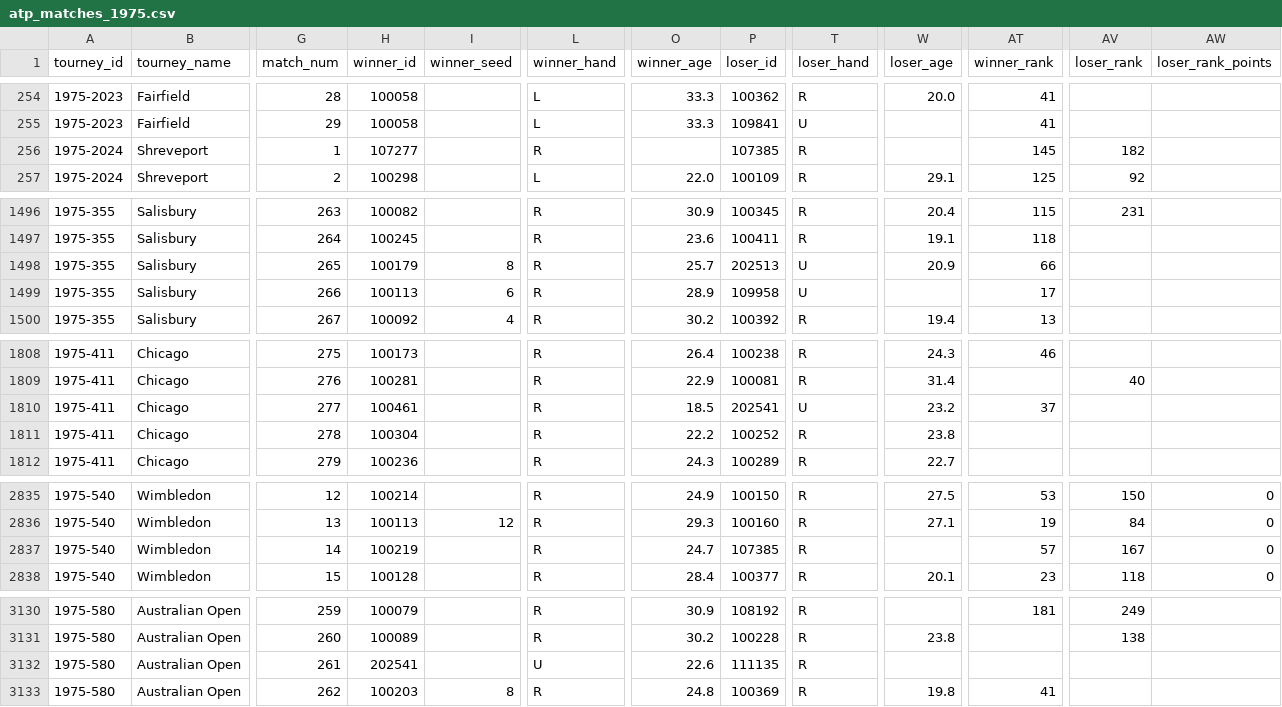
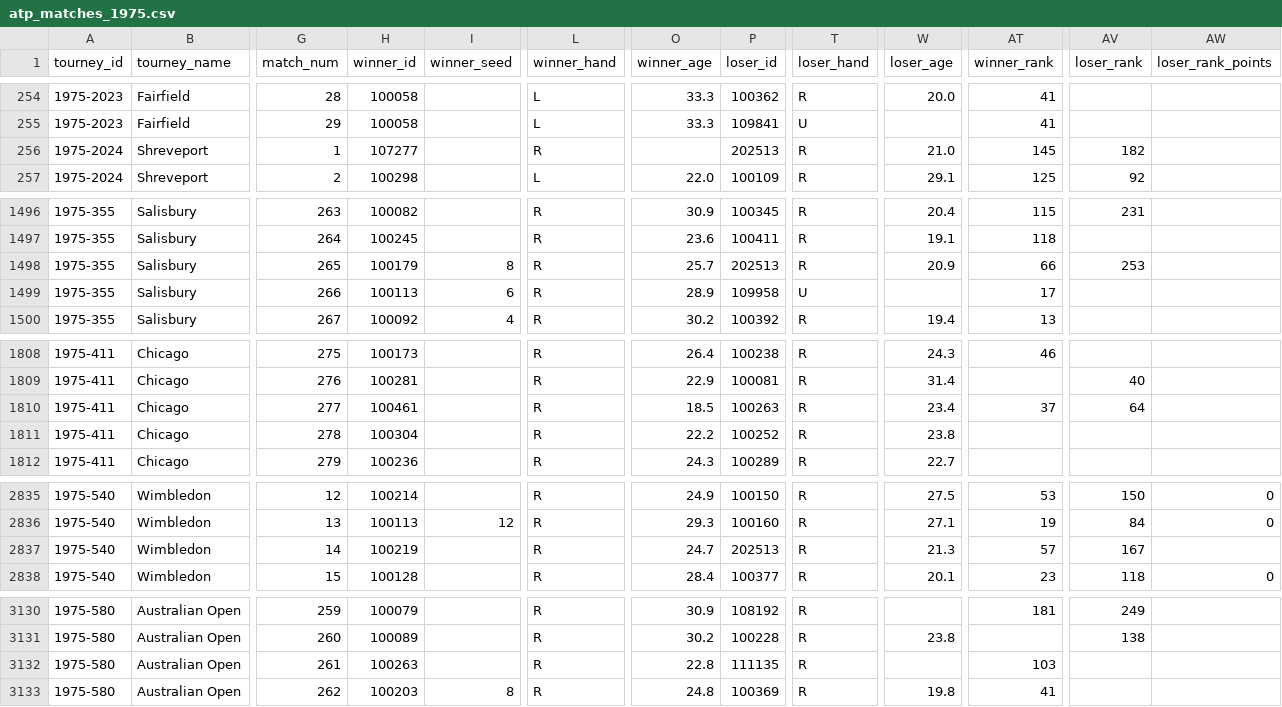
Before and after one commit to JeffSackmann/tennis_atp, a CSV file: atp_matches_1975.csv, drawn as a sheet; only a part is shown, gaps mark what is left out; the diff covers the shown part only; the diff names each change by its address in the sheet, - before the commit and + after, or states it on an @@ line.

```diff
--- a/atp_matches_1975.csv
+++ b/atp_matches_1975.csv
-P256 (loser_id): 107385
+P256 (loser_id): 202513
-W256 (loser_age): (empty)
+W256 (loser_age): 21.0
-T1498 (loser_hand): U
+T1498 (loser_hand): R
-AV1498 (loser_rank): (empty)
+AV1498 (loser_rank): 253
-P1810 (loser_id): 202541
+P1810 (loser_id): 100263
-T1810 (loser_hand): U
+T1810 (loser_hand): R
-W1810 (loser_age): 23.2
+W1810 (loser_age): 23.4
-AV1810 (loser_rank): (empty)
+AV1810 (loser_rank): 64
-P2837 (loser_id): 107385
+P2837 (loser_id): 202513
-W2837 (loser_age): (empty)
+W2837 (loser_age): 21.3
-AW2837 (loser_rank_points): 0
+AW2837 (loser_rank_points): (empty)
-H3132 (winner_id): 202541
+H3132 (winner_id): 100263
-L3132 (winner_hand): U
+L3132 (winner_hand): R
-O3132 (winner_age): 22.6
+O3132 (winner_age): 22.8
-AT3132 (winner_rank): (empty)
+AT3132 (winner_rank): 103
```
Also changed, not shown: 17 edited cells elsewhere in this file, atp_matches_1973.csv, atp_matches_1978.csv, 17 other files.
